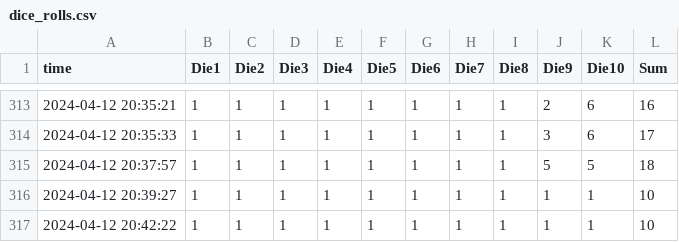
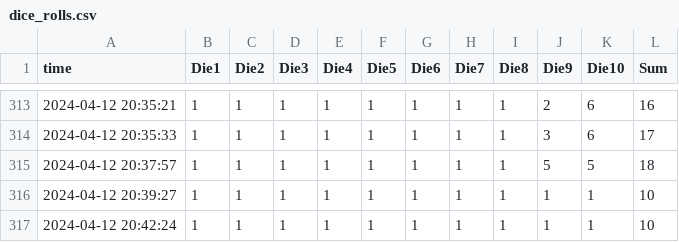
Before and after one commit to heojunoh/Rolling-the-Dice, a CSV file: dice_rolls.csv, drawn as a sheet; only a part is shown, gaps mark what is left out.

Commit message:
Update CSV file

```diff
--- a/dice_rolls.csv
+++ b/dice_rolls.csv
@@ -316,2 +316,2 @@
 "2024-04-12 20:39:27",1,1,1,1,1,1,1,1,1,1,10
-"2024-04-12 20:42:22",1,1,1,1,1,1,1,1,1,1,10
+"2024-04-12 20:42:24",1,1,1,1,1,1,1,1,1,1,10
```
